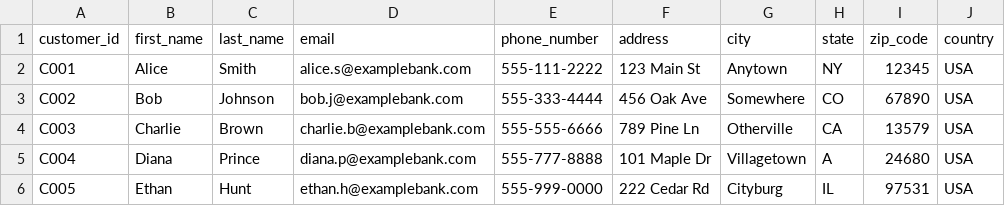
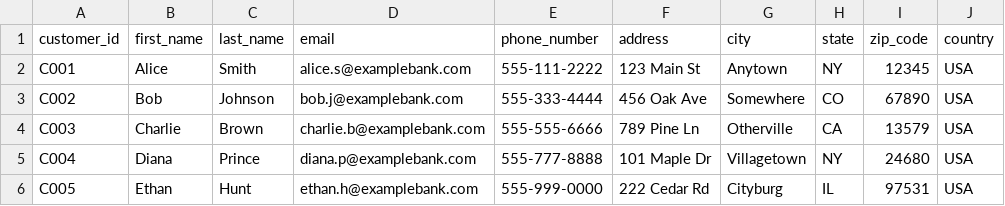
Before and after one commit to tauseef1234/Datasets, a CSV file: customer.csv, drawn as a sheet.

Commit message:
Update customer.csv

```diff
--- a/customer.csv
+++ b/customer.csv
@@ -4,3 +4,3 @@ C002,Bob,Johnson,bob.j@examplebank.com,555-333-4444,456 Oak Ave,Somewhere,CO,678
 C003,Charlie,Brown,charlie.b@examplebank.com,555-555-6666,789 Pine Ln,Otherville,CA,13579,USA
-C004,Diana,Prince,diana.p@examplebank.com,555-777-8888,101 Maple Dr,Villagetown, A,24680,USA
+C004,Diana,Prince,diana.p@examplebank.com,555-777-8888,101 Maple Dr,Villagetown,NY,24680,USA
 C005,Ethan,Hunt,ethan.h@examplebank.com,555-999-0000,222 Cedar Rd,Cityburg,IL,97531,USA
```
